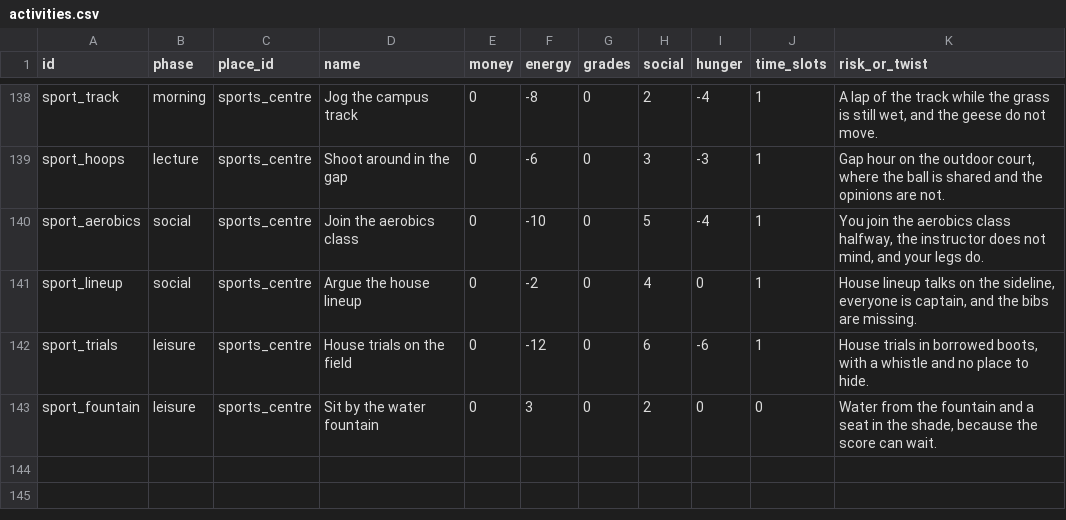
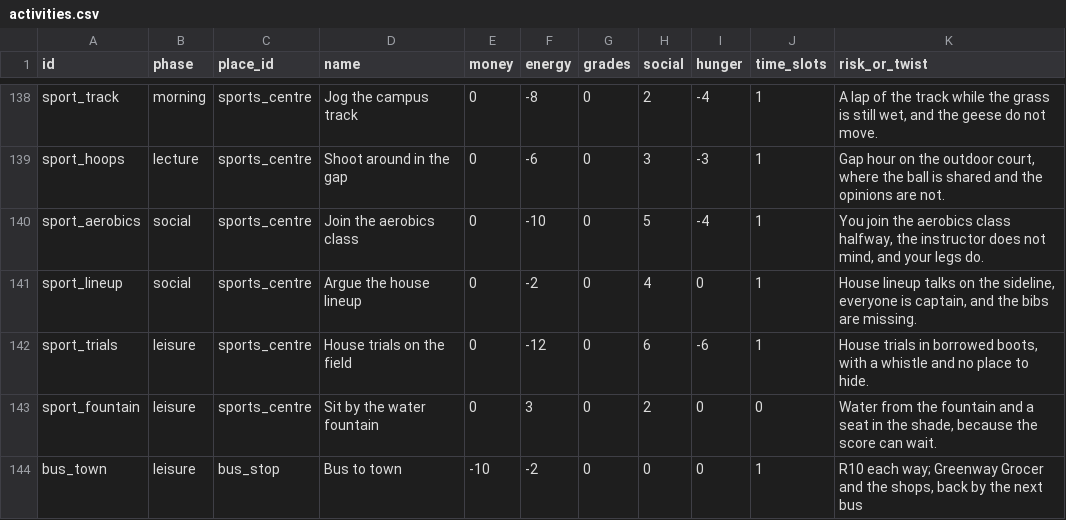
Before and after one commit to lloydngunze012-gif/MzansiVille, a CSV file: data/campusville/activities.csv, drawn as a sheet; only a part is shown, gaps mark what is left out; the diff names each change by its address in the sheet, - before the commit and + after, or states it on an @@ line.

```diff
--- a/data/campusville/activities.csv
+++ b/data/campusville/activities.csv
+row 144: bus_town | leisure | bus_stop | Bus to town | -10 | -2 | 0 | 0 | 0 | 1 | R10 each way; Greenway Grocer and the shops, back by the next bus
```
Also changed, not shown: data/campusville/places.csv, 8 other files.
